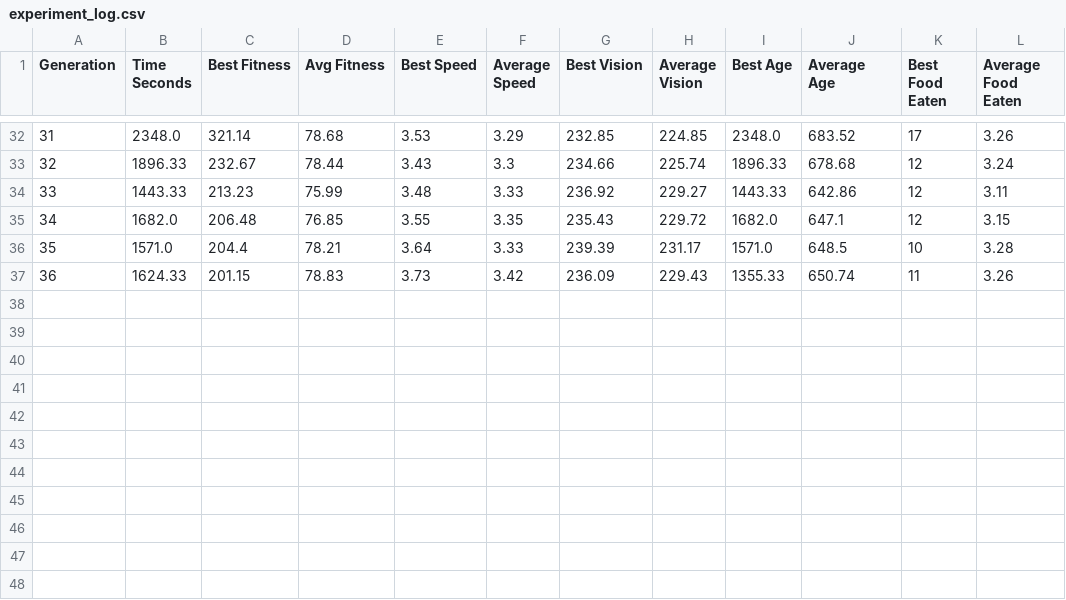
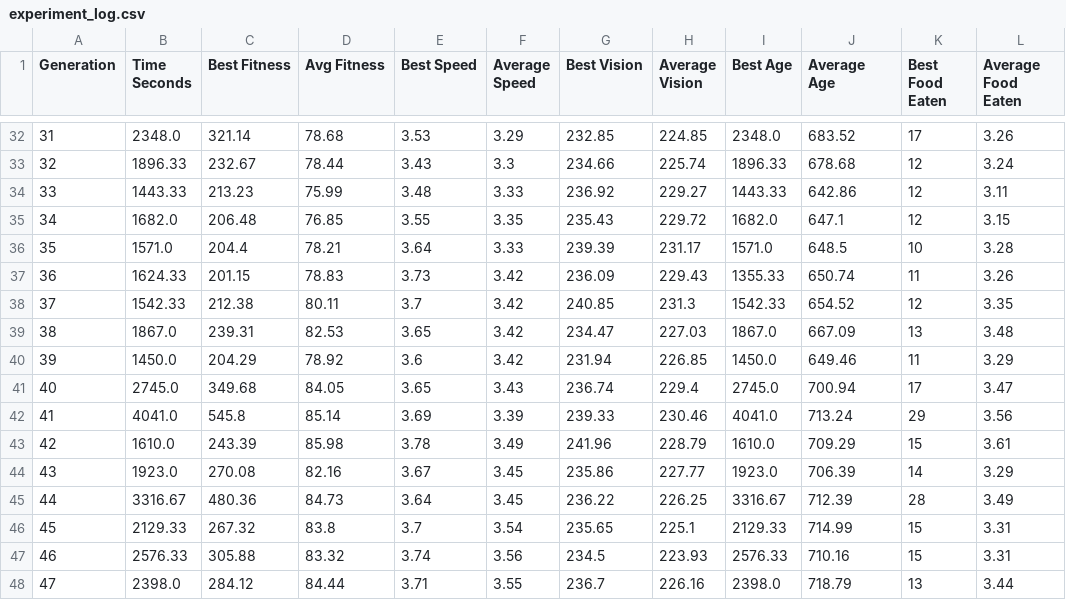
Before and after one commit to ricardo-woo/artificial-life, a CSV file: experiment_log.csv, drawn as a sheet; only a part is shown, gaps mark what is left out.

```diff
--- a/experiment_log.csv
+++ b/experiment_log.csv
@@ -37 +37,12 @@ Generation,Time Seconds,Best Fitness,Avg Fitness,Best Speed,Average Speed,Best V
 36,1624.33,201.15,78.83,3.73,3.42,236.09,229.43,1355.33,650.74,11,3.26
+37,1542.33,212.38,80.11,3.7,3.42,240.85,231.3,1542.33,654.52,12,3.35
+38,1867.0,239.31,82.53,3.65,3.42,234.47,227.03,1867.0,667.09,13,3.48
+39,1450.0,204.29,78.92,3.6,3.42,231.94,226.85,1450.0,649.46,11,3.29
+40,2745.0,349.68,84.05,3.65,3.43,236.74,229.4,2745.0,700.94,17,3.47
+41,4041.0,545.8,85.14,3.69,3.39,239.33,230.46,4041.0,713.24,29,3.56
+42,1610.0,243.39,85.98,3.78,3.49,241.96,228.79,1610.0,709.29,15,3.61
+43,1923.0,270.08,82.16,3.67,3.45,235.86,227.77,1923.0,706.39,14,3.29
+44,3316.67,480.36,84.73,3.64,3.45,236.22,226.25,3316.67,712.39,28,3.49
+45,2129.33,267.32,83.8,3.7,3.54,235.65,225.1,2129.33,714.99,15,3.31
+46,2576.33,305.88,83.32,3.74,3.56,234.5,223.93,2576.33,710.16,15,3.31
+47,2398.0,284.12,84.44,3.71,3.55,236.7,226.16,2398.0,718.79,13,3.44
```
Also changed, not shown: 1 other file.
